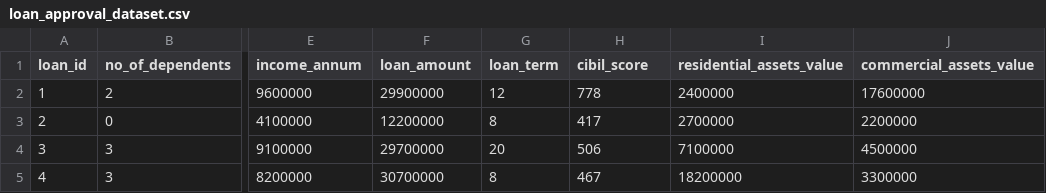
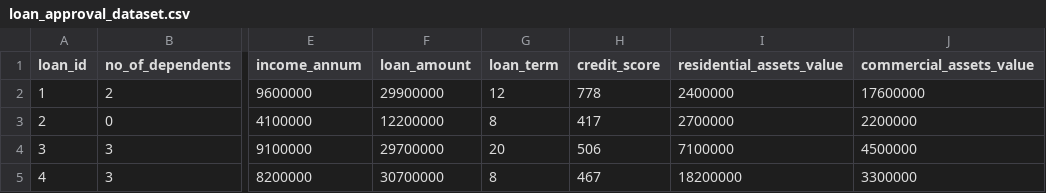
Before and after one commit to Molugu-Sandeep/Loan-Eligibility-Prediction, a CSV file: loan_approval_dataset.csv, drawn as a sheet; only a part is shown, gaps mark what is left out; the diff names each change by its address in the sheet, - before the commit and + after, or states it on an @@ line.

Commit message:
Update loan_approval_dataset.csv

```diff
--- a/loan_approval_dataset.csv
+++ b/loan_approval_dataset.csv
-H1: cibil_score
+H1: credit_score
```
